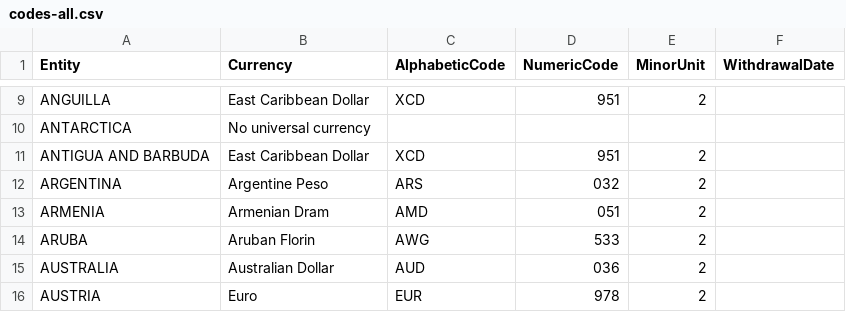
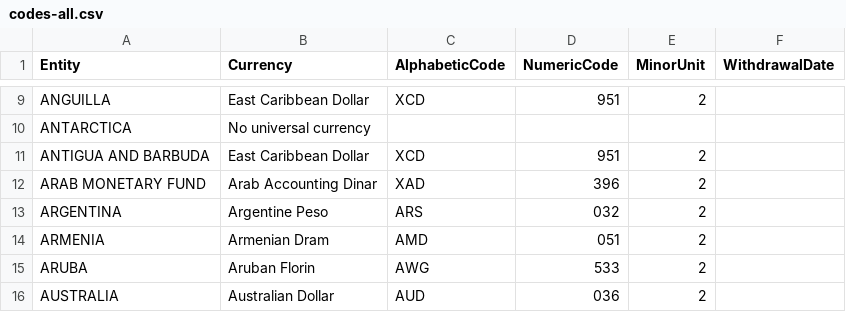
Before and after one commit to datasets/currency-codes, a CSV file: data/codes-all.csv, drawn as a sheet; only a part is shown, gaps mark what is left out; the shorter side is filled out with more unchanged rows.

```diff
--- a/data/codes-all.csv
+++ b/data/codes-all.csv
@@ -11,2 +11,3 @@ ANTARCTICA,No universal currency,,,,
 ANTIGUA AND BARBUDA,East Caribbean Dollar,XCD,951,2,
+ARAB MONETARY FUND,Arab Accounting Dinar,XAD,396,2,
 ARGENTINA,Argentine Peso,ARS,032,2,
```
